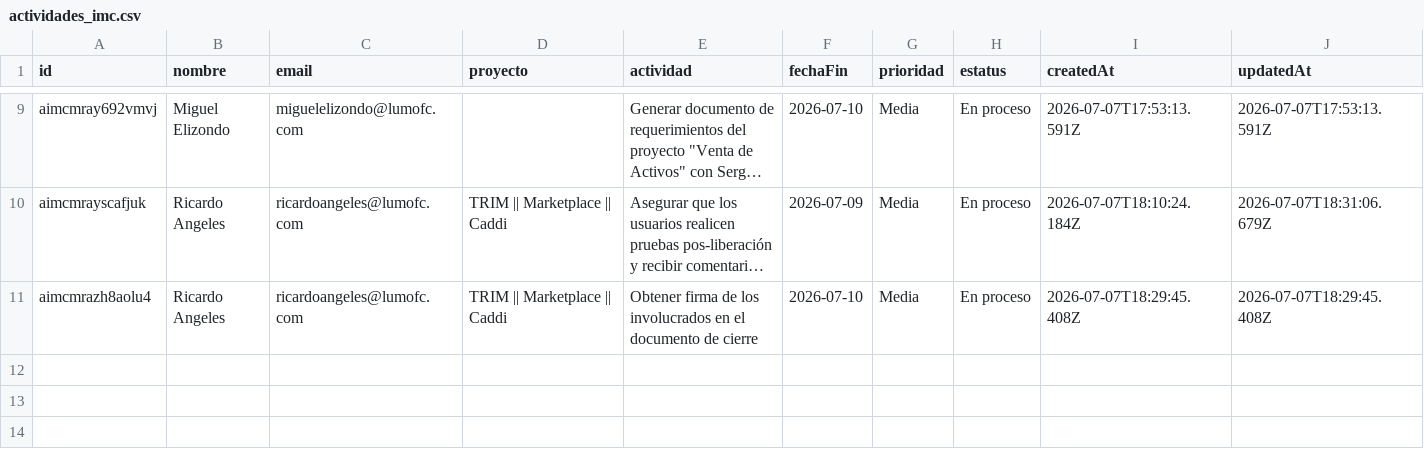
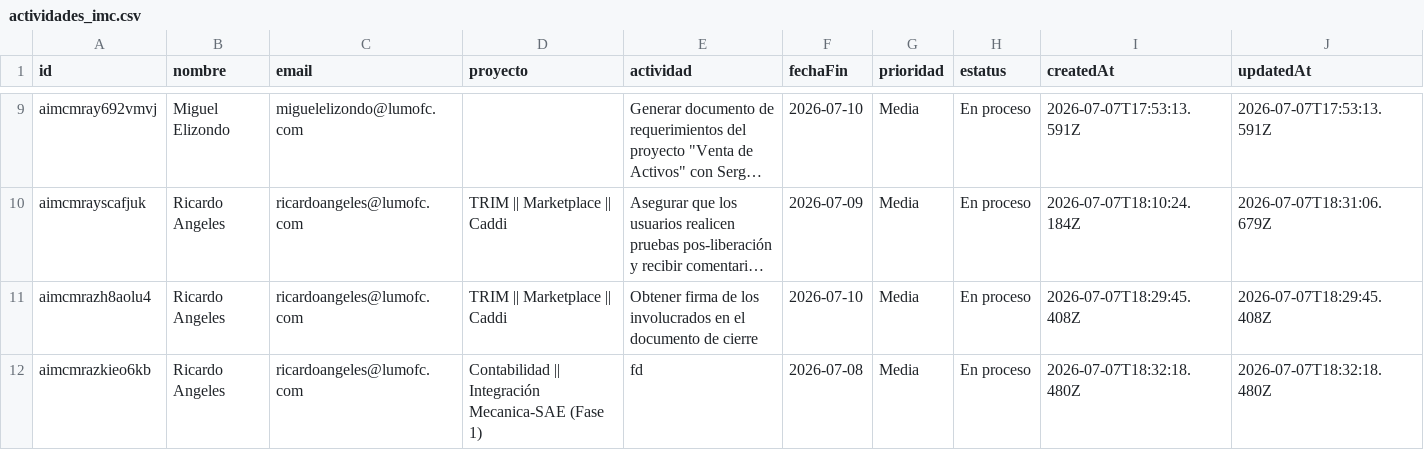
Before and after one commit to DTI-Dashboard/Proyectos, a CSV file: actividades_imc.csv, drawn as a sheet; only a part is shown, gaps mark what is left out; long unchanged cells end in ….

Commit message:
backup: actividades_imc.csv actualizado desde dashboard

```diff
--- a/actividades_imc.csv
+++ b/actividades_imc.csv
@@ -11 +11,2 @@ id,nombre,email,proyecto,actividad,fechaFin,prioridad,estatus,createdAt,updatedA
 "aimcmrazh8aolu4","Ricardo Angeles","ricardoangeles@lumofc.com","TRIM || Marketplace || Caddi","Obtener firma de los involucrados en el documento de cierre","2026-07-10","Media","En proceso","2026-07-07T18:29:45.408Z","2026-07-07T18:29:45.408Z"
+"aimcmrazkieo6kb","Ricardo Angeles","ricardoangeles@lumofc.com","Contabilidad || Integración Mecanica-SAE (Fase 1)","fd","2026-07-08","Media","En proceso","2026-07-07T18:32:18.480Z","2026-07-07T18:32:18.480Z"
```
